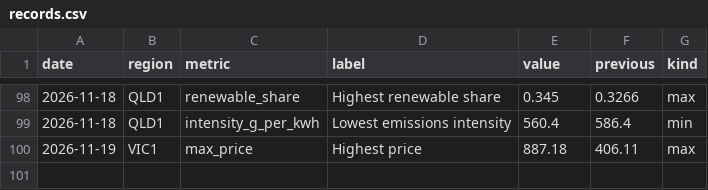
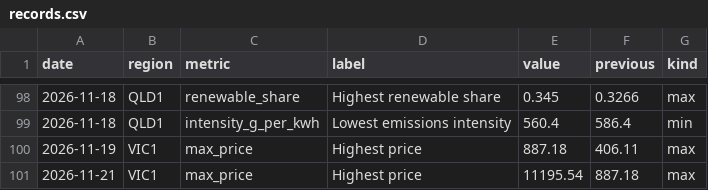
Before and after one commit to Guinerve/nem-pulse, a CSV file: data/records.csv, drawn as a sheet; only a part is shown, gaps mark what is left out.

```diff
--- a/data/records.csv
+++ b/data/records.csv
@@ -100 +100,2 @@ date,region,metric,label,value,previous,kind
 2026-11-19,VIC1,max_price,Highest price,887.18,406.11,max
+2026-11-21,VIC1,max_price,Highest price,11195.54,887.18,max
```
Also changed, not shown: data/latest.csv, 5 other files.
